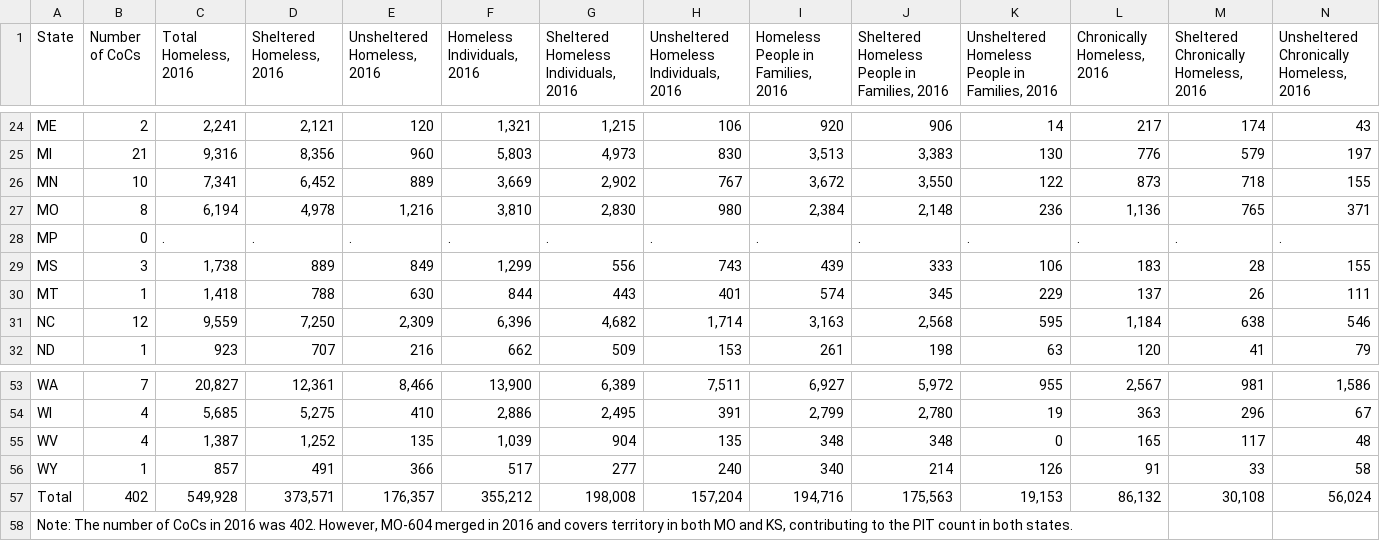
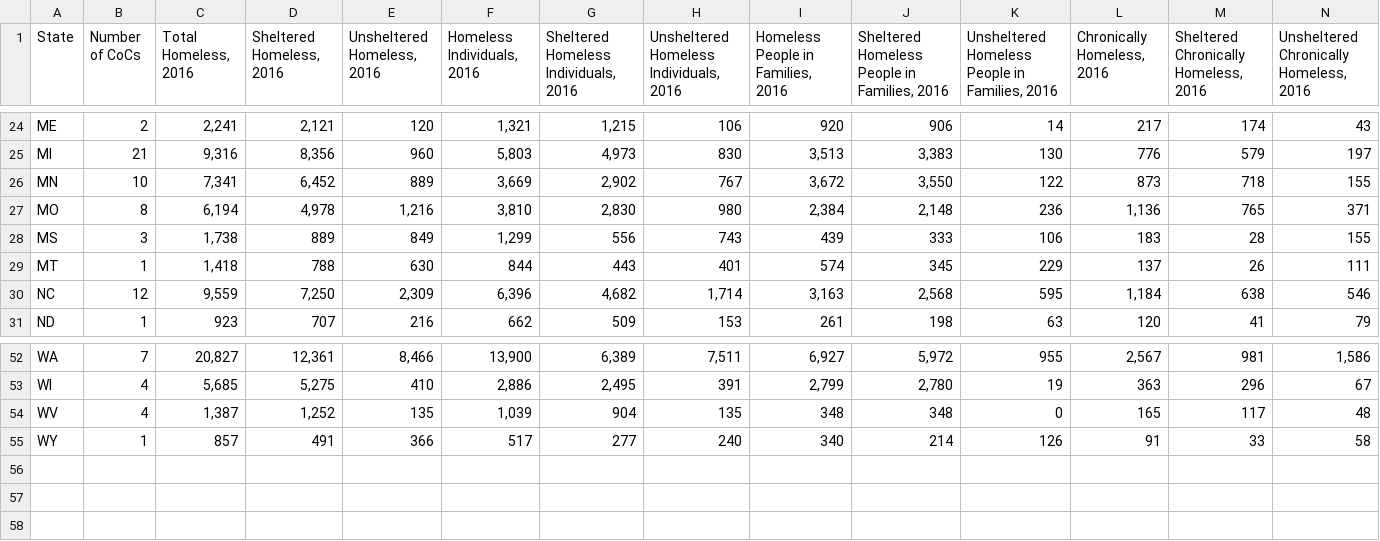
Before and after one commit to AmaJC/SolarPredict, a CSV file: data/statehomelessness2016.csv, drawn as a sheet; only a part is shown, gaps mark what is left out; rows hold the shown columns only; the diff names each change by its address in the sheet, - before the commit and + after, or states it on an @@ line.

Commit message:
Data cleaning, removed non utf-8 characters

```diff
--- a/data/statehomelessness2016.csv
+++ b/data/statehomelessness2016.csv
-row 28: MP | 0 | . | . | . | . | . | . | . | . | . | . | . | .
-row 57: Total | 402 | 549,928 | 373,571 | 176,357 | 355,212 | 198,008 | 157,204 | 194,716 | 175,563 | 19,153 | 86,132 | 30,108 | 56,024
-row 58: Note: The number of CoCs in 2016 was 402. However, MO-604 merged in 2016 and covers territory in both MO and KS, contributing to the PIT count in both states.
```
Also changed, not shown: data/statehomelessness2014.csv, data/statehomelessness2015.csv, 1 other file.
